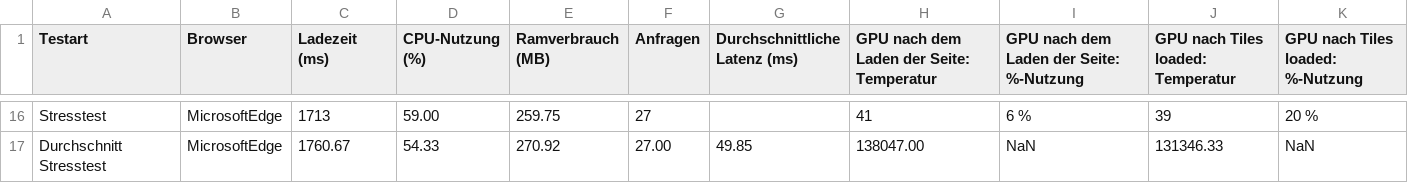
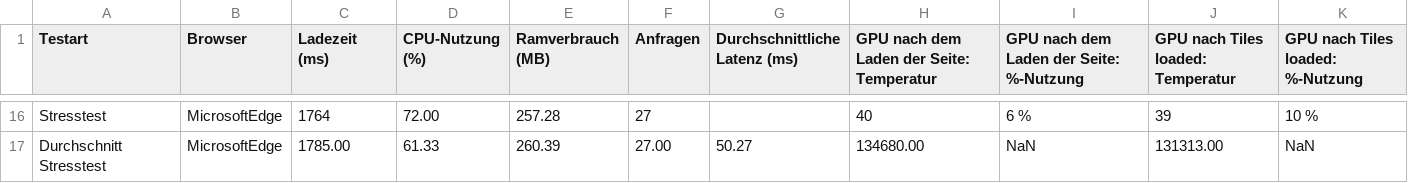
Before and after one commit to geo1337/js_web_mapping_comparison, a CSV file: google_maps_api/results_no_cache.csv, drawn as a sheet; only a part is shown, gaps mark what is left out; the diff covers the shown part only; the diff names each change by its address in the sheet, - before the commit and + after, or states it on an @@ line.

```diff
--- a/google_maps_api/results_no_cache.csv
+++ b/google_maps_api/results_no_cache.csv
-C16 (Ladezeit (ms)): 1713
+C16 (Ladezeit (ms)): 1764
-D16 (CPU-Nutzung (%)): 59.00
+D16 (CPU-Nutzung (%)): 72.00
-E16 (Ramverbrauch (MB)): 259.75
+E16 (Ramverbrauch (MB)): 257.28
-H16: 41
+H16: 40
-K16 (GPU nach Tiles loaded: %-Nutzung): 20 %
+K16 (GPU nach Tiles loaded: %-Nutzung): 10 %
-C17 (Ladezeit (ms)): 1760.67
+C17 (Ladezeit (ms)): 1785.00
-D17 (CPU-Nutzung (%)): 54.33
+D17 (CPU-Nutzung (%)): 61.33
-E17 (Ramverbrauch (MB)): 270.92
+E17 (Ramverbrauch (MB)): 260.39
-G17 (Durchschnittliche Latenz (ms)): 49.85
+G17 (Durchschnittliche Latenz (ms)): 50.27
-H17: 138047.00
+H17: 134680.00
-J17: 131346.33
+J17: 131313.00
```
Also changed, not shown: 4 added rows, 4 removed rows and 55 edited cells elsewhere in this file, 1 other file.
